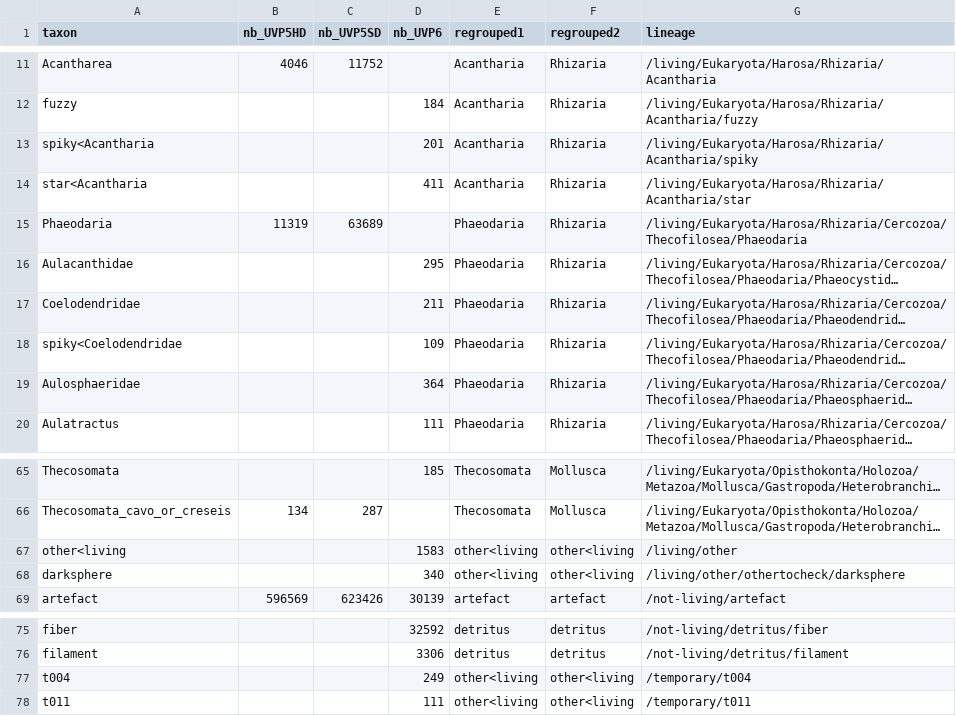
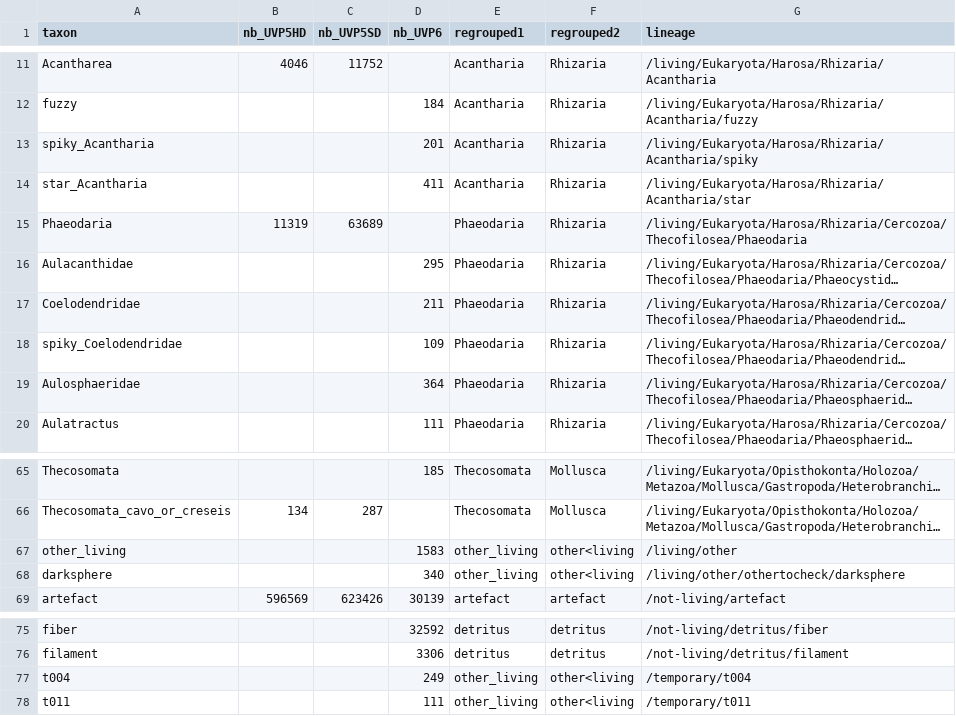
Before and after one commit to Mojtabamsd/PlanktonFusion, a CSV file: data_preparation/regrouping.csv, drawn as a sheet; only a part is shown, gaps mark what is left out; long unchanged cells end in …; the diff covers the shown part only; the diff names each change by its address in the sheet, - before the commit and + after, or states it on an @@ line.

```diff
--- a/data_preparation/regrouping.csv
+++ b/data_preparation/regrouping.csv
-A13 (taxon): spiky<Acantharia
+A13 (taxon): spiky_Acantharia
-A14 (taxon): star<Acantharia
+A14 (taxon): star_Acantharia
-A18 (taxon): spiky<Coelodendridae
+A18 (taxon): spiky_Coelodendridae
-A67 (taxon): other<living
+A67 (taxon): other_living
-E67:E68 (regrouped1): other<living
+E67:E68 (regrouped1): other_living
-E77:E78 (regrouped1): other<living
+E77:E78 (regrouped1): other_living
```
Also changed, not shown: 10 edited cells elsewhere in this file.
